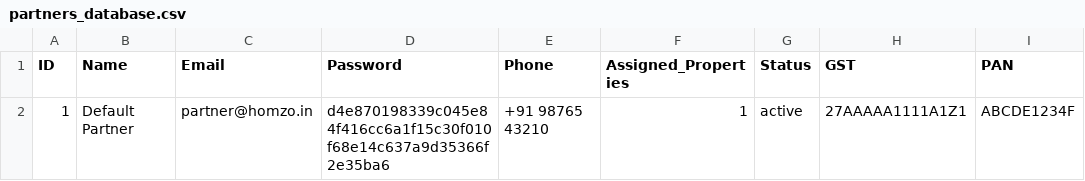
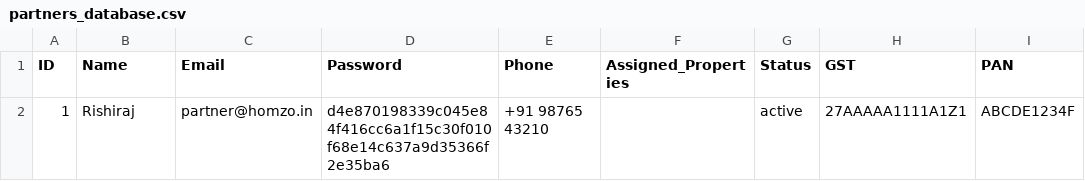
Before and after one commit to Homzo2/homzo-hospitality, a CSV file: partners_database.csv, drawn as a sheet; only a part is shown; the diff names each change by its address in the sheet, - before the commit and + after, or states it on an @@ line.

```diff
--- a/partners_database.csv
+++ b/partners_database.csv
-B2 (Name): Default Partner
+B2 (Name): Rishiraj
-F2 (Assigned_Properties): 1
+F2 (Assigned_Properties): (empty)
```
Also changed, not shown: customers_database.csv, 22 other files.
